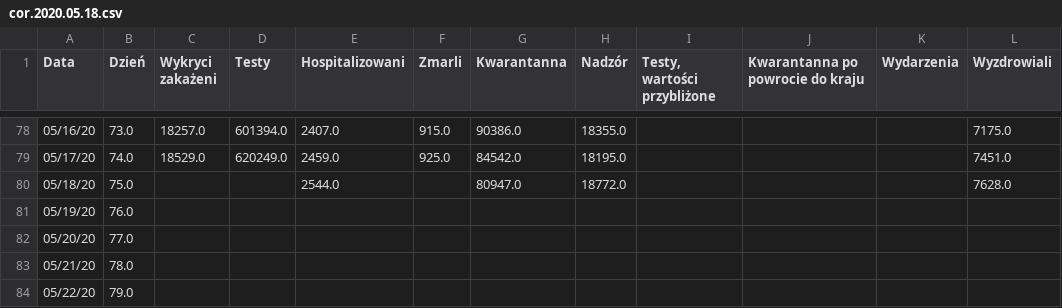
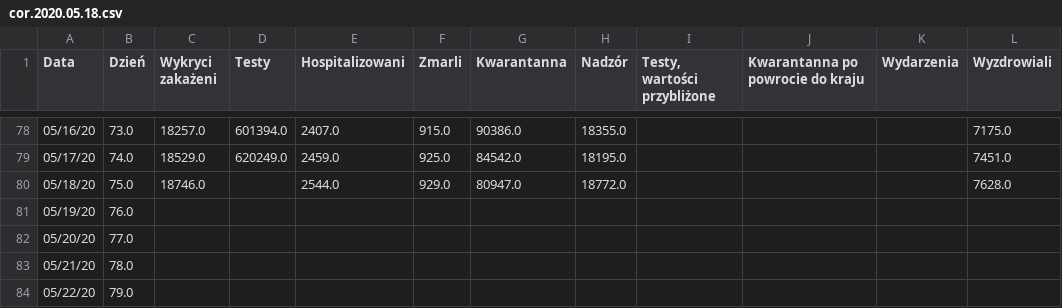
Before and after one commit to anuszka/COVID-19-MZ_GOV_PL, a CSV file: data/cor.2020.05.18.csv, drawn as a sheet; only a part is shown, gaps mark what is left out; the diff names each change by its address in the sheet, - before the commit and + after, or states it on an @@ line.

Commit message:
update

```diff
--- a/data/cor.2020.05.18.csv
+++ b/data/cor.2020.05.18.csv
-C80 (Wykryci zakażeni): (empty)
+C80 (Wykryci zakażeni): 18746.0
-F80 (Zmarli): (empty)
+F80 (Zmarli): 929.0
```
